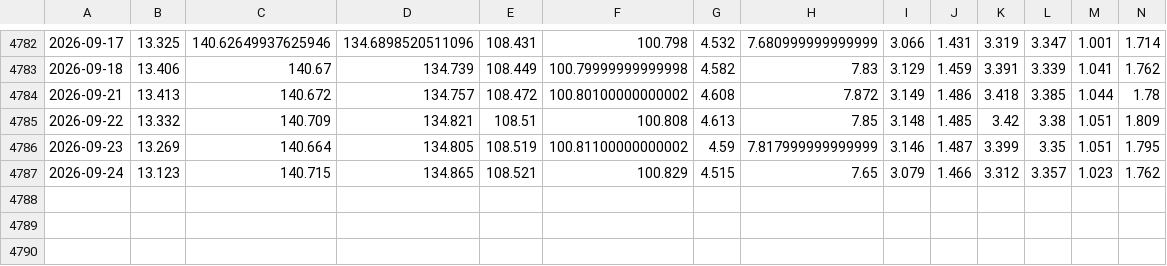
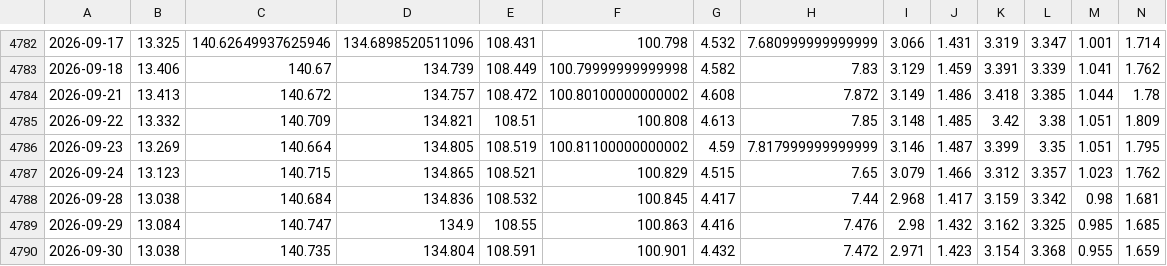
Before and after one commit to ericxuzhesheng/Relaxed-Risk-Parity-Research, a CSV file: data/processed/etf_prices_updated.csv, drawn as a sheet; only a part is shown, gaps mark what is left out; rows hold the shown columns only; the diff names each change by its address in the sheet, - before the commit and + after, or states it on an @@ line.

```diff
--- a/data/processed/etf_prices_updated.csv
+++ b/data/processed/etf_prices_updated.csv
+row 4788: 2026-09-28 | 13.038 | 140.684 | 134.836 | 108.532 | 100.845 | 4.417 | 7.44 | 2.968 | 1.417 | 3.159 | 3.342 | 0.98 | 1.681
+row 4789: 2026-09-29 | 13.084 | 140.747 | 134.9 | 108.55 | 100.863 | 4.416 | 7.476 | 2.98 | 1.432 | 3.162 | 3.325 | 0.985 | 1.685
+row 4790: 2026-09-30 | 13.038 | 140.735 | 134.804 | 108.591 | 100.901 | 4.432 | 7.472 | 2.971 | 1.423 | 3.154 | 3.368 | 0.955 | 1.659
```
Also changed, not shown: 5 other files.
